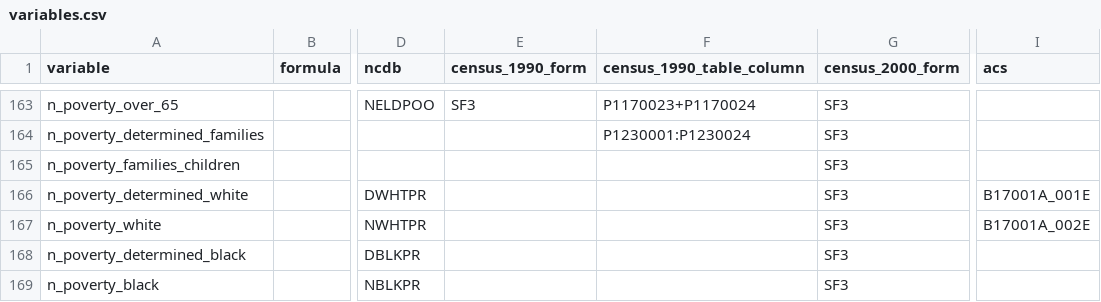
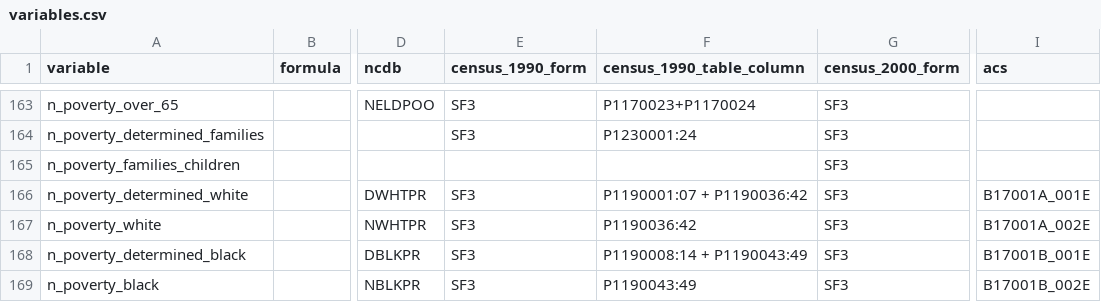
Before and after one commit to oturns/geosnap, a CSV file: osnap/data/variables.csv, drawn as a sheet; only a part is shown, gaps mark what is left out; the diff covers the shown part only; the diff names each change by its address in the sheet, - before the commit and + after, or states it on an @@ line.

```diff
--- a/osnap/data/variables.csv
+++ b/osnap/data/variables.csv
-E164 (census_1990_form): (empty)
+E164 (census_1990_form): SF3
-F164 (census_1990_table_column): P1230001:P1230024
+F164 (census_1990_table_column): P1230001:24
-E166:E169 (census_1990_form): (empty)
+E166:E169 (census_1990_form): SF3
-F166 (census_1990_table_column): (empty)
+F166 (census_1990_table_column): P1190001:07 + P1190036:42
-F167 (census_1990_table_column): (empty)
+F167 (census_1990_table_column): P1190036:42
-F168 (census_1990_table_column): (empty)
+F168 (census_1990_table_column): P1190008:14 + P1190043:49
-I168 (acs): (empty)
+I168 (acs): B17001B_001E
-F169 (census_1990_table_column): (empty)
+F169 (census_1990_table_column): P1190043:49
-I169 (acs): (empty)
+I169 (acs): B17001B_002E
```
Also changed, not shown: 102 edited cells elsewhere in this file, 1 other file.
